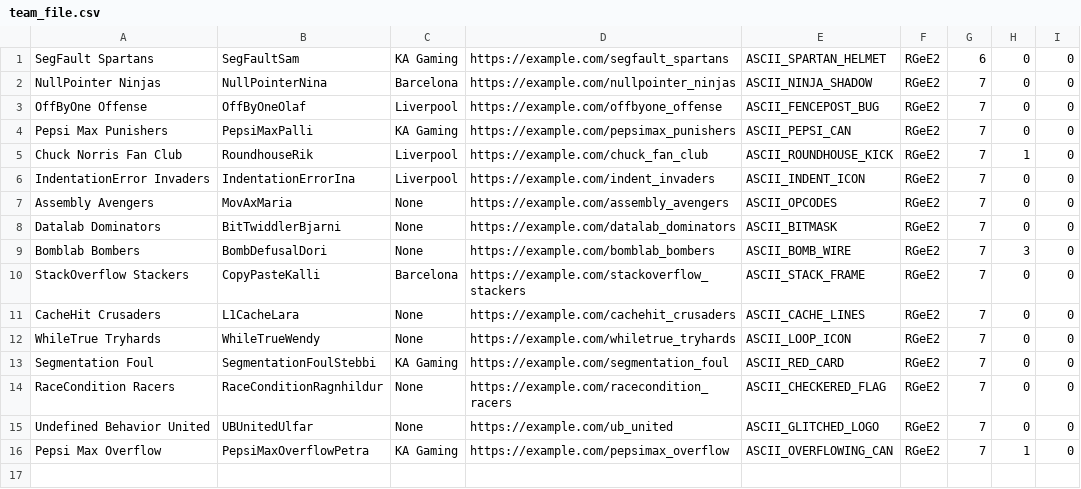
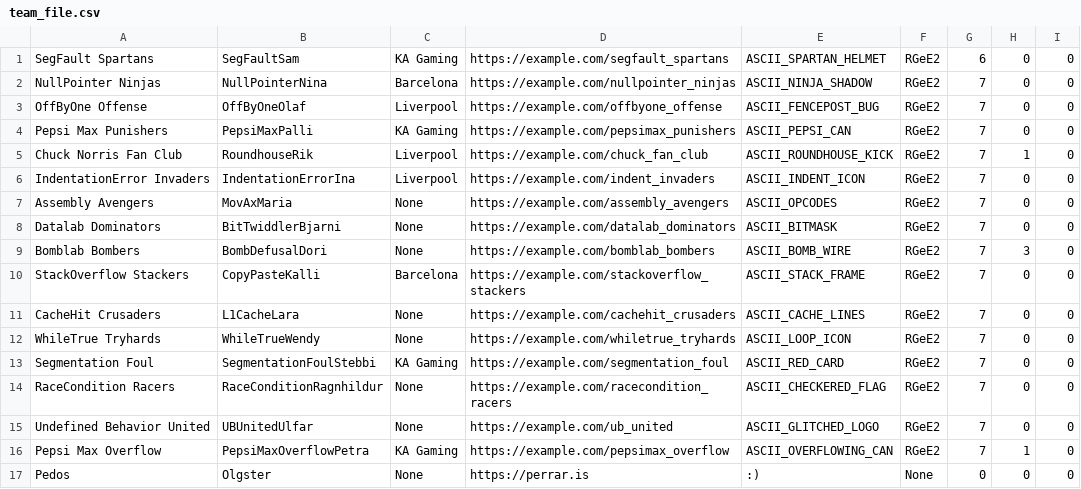
Before and after one commit to ErnirEli/Verklegt_1, a CSV file: Datalayer/csv_files/team_file.csv, drawn as a sheet.

```diff
--- a/Datalayer/csv_files/team_file.csv
+++ b/Datalayer/csv_files/team_file.csv
@@ -16 +16,2 @@ Undefined Behavior United,UBUnitedUlfar,None,https://example.com/ub_united,ASCII
 Pepsi Max Overflow,PepsiMaxOverflowPetra,KA Gaming,https://example.com/pepsimax_overflow,ASCII_OVERFLOWING_CAN,RGeE2,7,1,0
+Pedos,Olgster,None,https://perrar.is,:),None,0,0,0
```
Also changed, not shown: Datalayer/csv_files/player_file.csv, 5 other files.
